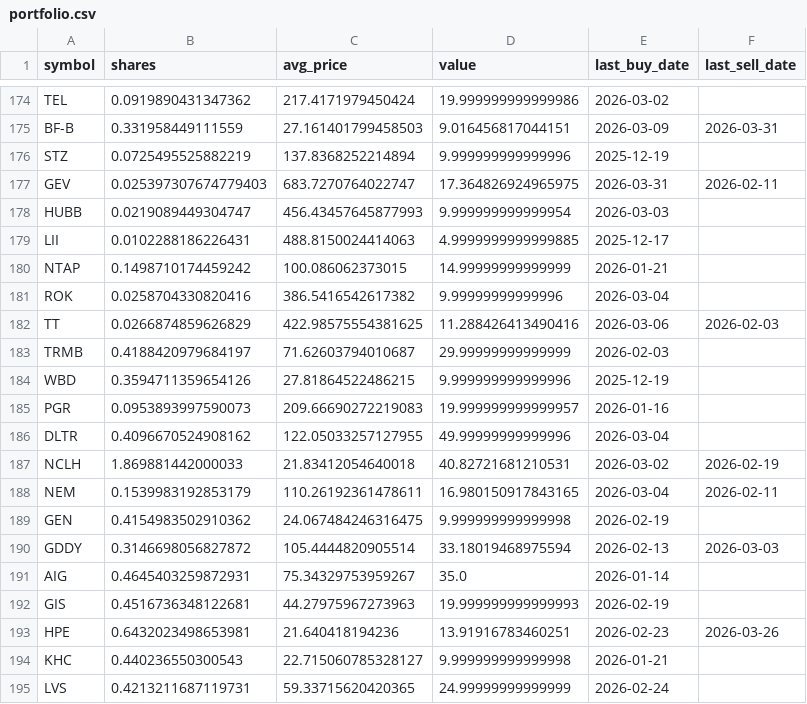
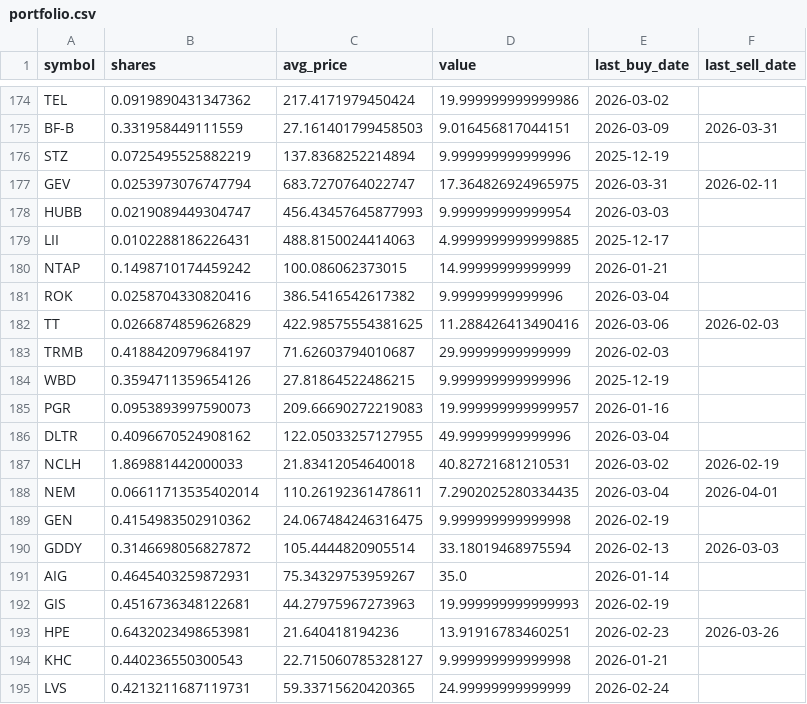
Before and after one commit to TechGroei/Test_Stock_Trading_Strategy, a CSV file: data/portfolio.csv, drawn as a sheet; only a part is shown, gaps mark what is left out; the diff covers the shown part only.

```diff
--- a/data/portfolio.csv
+++ b/data/portfolio.csv
@@ -176,3 +176,3 @@ BF-B,0.331958449111559,27.161401799458503,9.016456817044151,2026-03-09,2026-03-3
 STZ,0.0725495525882219,137.8368252214894,9.999999999999996,2025-12-19,
-GEV,0.025397307674779403,683.7270764022747,17.364826924965975,2026-03-31,2026-02-11
+GEV,0.0253973076747794,683.7270764022747,17.364826924965975,2026-03-31,2026-02-11
 HUBB,0.0219089449304747,456.43457645877993,9.999999999999954,2026-03-03,
@@ -187,3 +187,3 @@ DLTR,0.4096670524908162,122.05033257127955,49.99999999999996,2026-03-04,
 NCLH,1.869881442000033,21.83412054640018,40.82721681210531,2026-03-02,2026-02-19
-NEM,0.1539983192853179,110.26192361478611,16.980150917843165,2026-03-04,2026-02-11
+NEM,0.06611713535402014,110.26192361478611,7.2902025280334435,2026-03-04,2026-04-01
 GEN,0.4154983502910362,24.067484246316475,9.999999999999998,2026-02-19,
```
Also changed, not shown: 1 added row and 22 edited cells elsewhere in this file, data/trades_history.csv, 1 other file.
